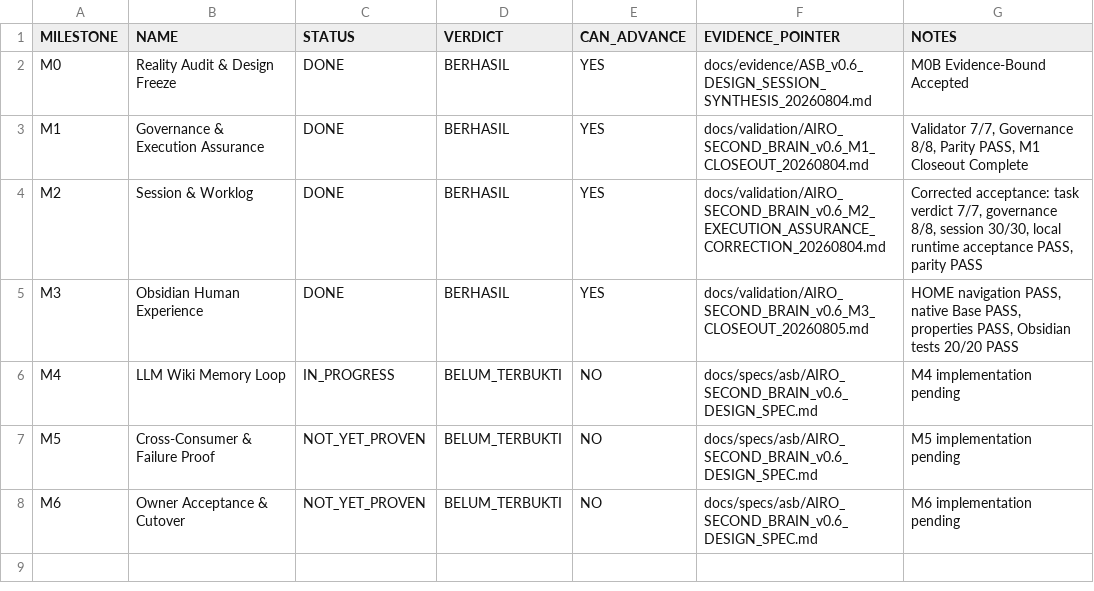
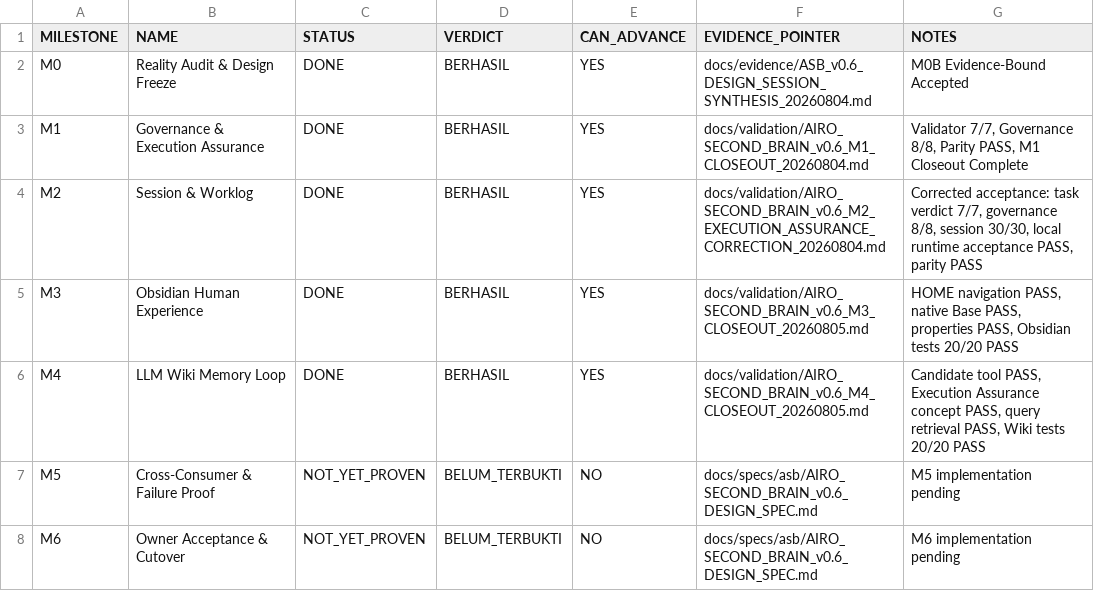
Before and after one commit to progamer6918/airo-second-brain, a TSV file: docs/roadmap/AIRO_SECOND_BRAIN_v0.6_MILESTONE_TRACKER.tsv, drawn as a sheet.

Commit message:
feat(asb): close M4 and enter cross-consumer proof milestone

```diff
--- a/docs/roadmap/AIRO_SECOND_BRAIN_v0.6_MILESTONE_TRACKER.tsv
+++ b/docs/roadmap/AIRO_SECOND_BRAIN_v0.6_MILESTONE_TRACKER.tsv
@@ -5,3 +5,3 @@ M2	Session & Worklog	DONE	BERHASIL	YES	docs/validation/AIRO_SECOND_BRAIN_v0.6_M2
 M3	Obsidian Human Experience	DONE	BERHASIL	YES	docs/validation/AIRO_SECOND_BRAIN_v0.6_M3_CLOSEOUT_20260805.md	HOME navigation PASS, native Base PASS, properties PASS, Obsidian tests 20/20 PASS
-M4	LLM Wiki Memory Loop	IN_PROGRESS	BELUM_TERBUKTI	NO	docs/specs/asb/AIRO_SECOND_BRAIN_v0.6_DESIGN_SPEC.md	M4 implementation pending
+M4	LLM Wiki Memory Loop	DONE	BERHASIL	YES	docs/validation/AIRO_SECOND_BRAIN_v0.6_M4_CLOSEOUT_20260805.md	Candidate tool PASS, Execution Assurance concept PASS, query retrieval PASS, Wiki tests 20/20 PASS
 M5	Cross-Consumer & Failure Proof	NOT_YET_PROVEN	BELUM_TERBUKTI	NO	docs/specs/asb/AIRO_SECOND_BRAIN_v0.6_DESIGN_SPEC.md	M5 implementation pending
```
Also changed, not shown: 7 other files.
